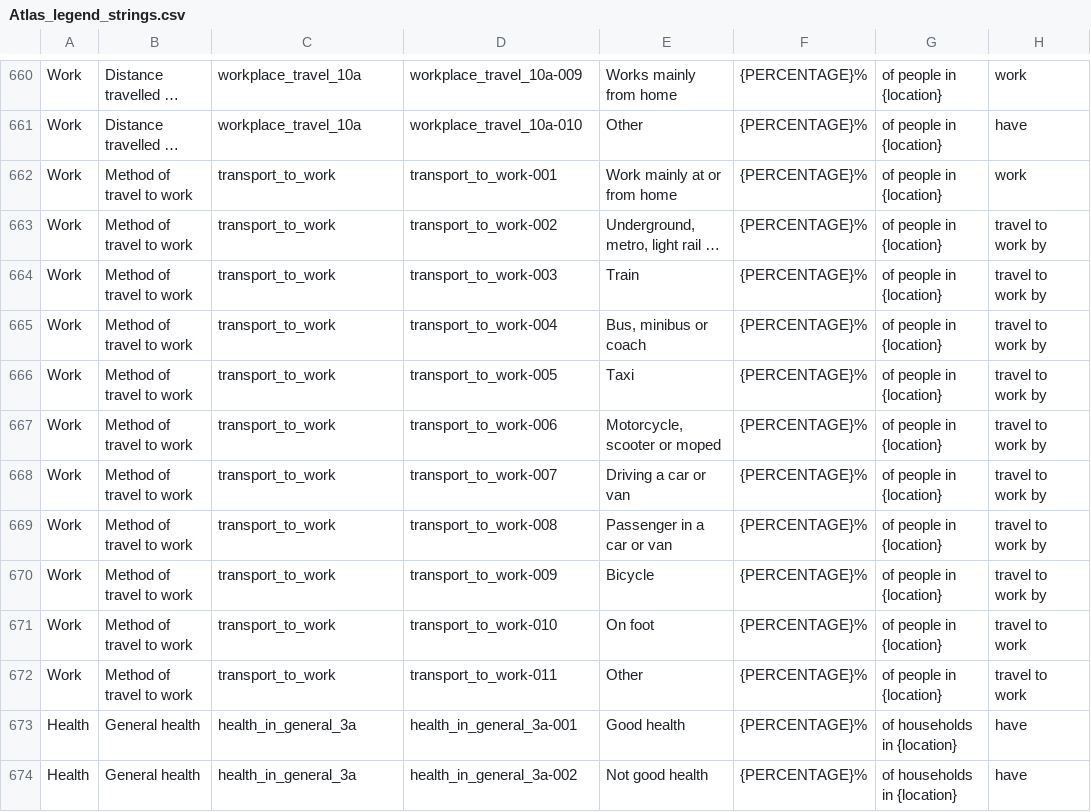
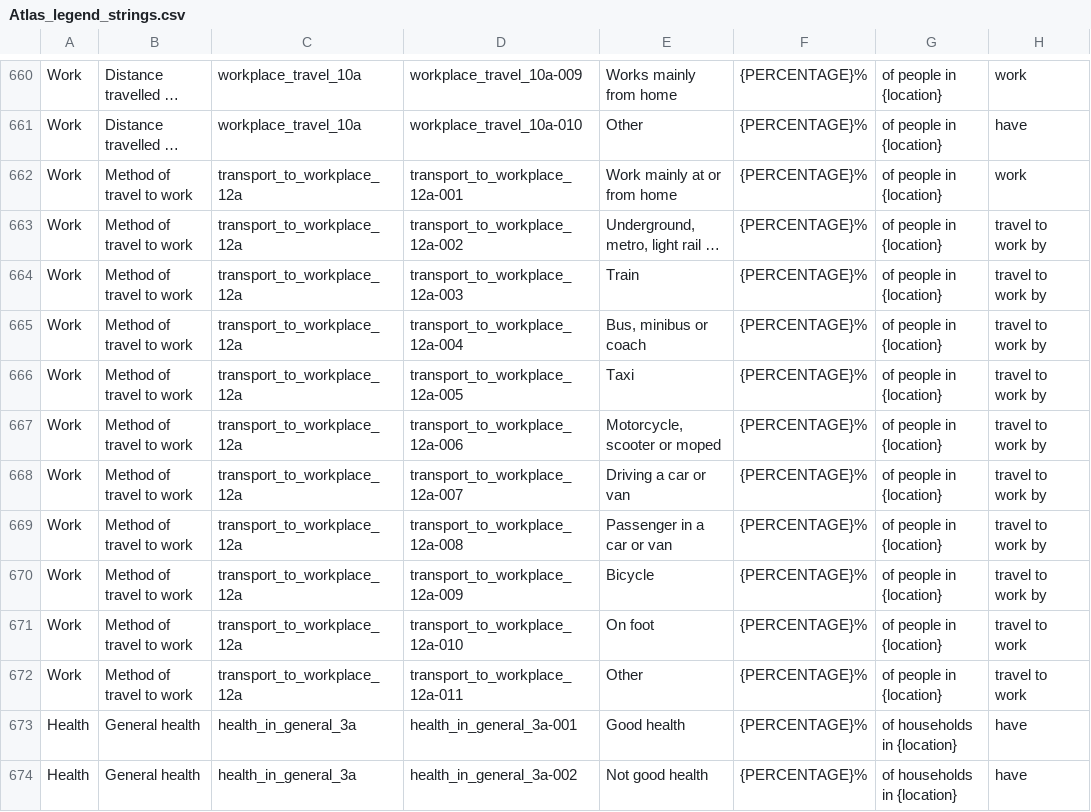
Before and after one commit to ONSdigital/dp-census-atlas, a CSV file: scripts/content/input_metadata_files/Atlas_legend_strings.csv, drawn as a sheet; only a part is shown, gaps mark what is left out; long unchanged cells end in …; the diff names each change by its address in the sheet, - before the commit and + after, or states it on an @@ line.

```diff
--- a/scripts/content/input_metadata_files/Atlas_legend_strings.csv
+++ b/scripts/content/input_metadata_files/Atlas_legend_strings.csv
-C662:C672: transport_to_work
+C662:C672: transport_to_workplace_12a
-D662: transport_to_work-001
+D662: transport_to_workplace_12a-001
-D663: transport_to_work-002
+D663: transport_to_workplace_12a-002
-D664: transport_to_work-003
+D664: transport_to_workplace_12a-003
-D665: transport_to_work-004
+D665: transport_to_workplace_12a-004
-D666: transport_to_work-005
+D666: transport_to_workplace_12a-005
-D667: transport_to_work-006
+D667: transport_to_workplace_12a-006
-D668: transport_to_work-007
+D668: transport_to_workplace_12a-007
-D669: transport_to_work-008
+D669: transport_to_workplace_12a-008
-D670: transport_to_work-009
+D670: transport_to_workplace_12a-009
-D671: transport_to_work-010
+D671: transport_to_workplace_12a-010
-D672: transport_to_work-011
+D672: transport_to_workplace_12a-011
```
Also changed, not shown: scripts/content/input_metadata_files/Atlas_variables_short_descriptions.csv, scripts/content/input_metadata_files/Rich_content_product_specifications.csv.
